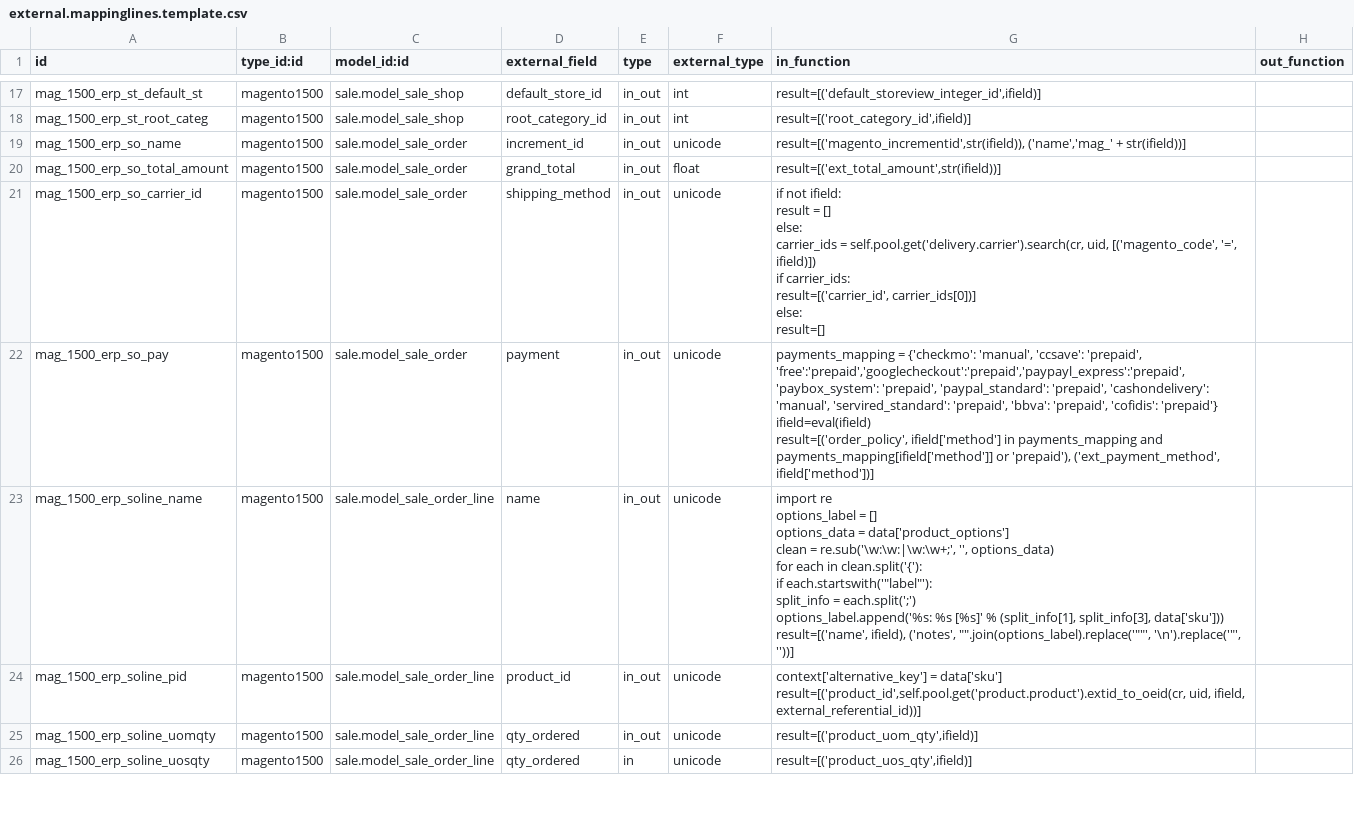
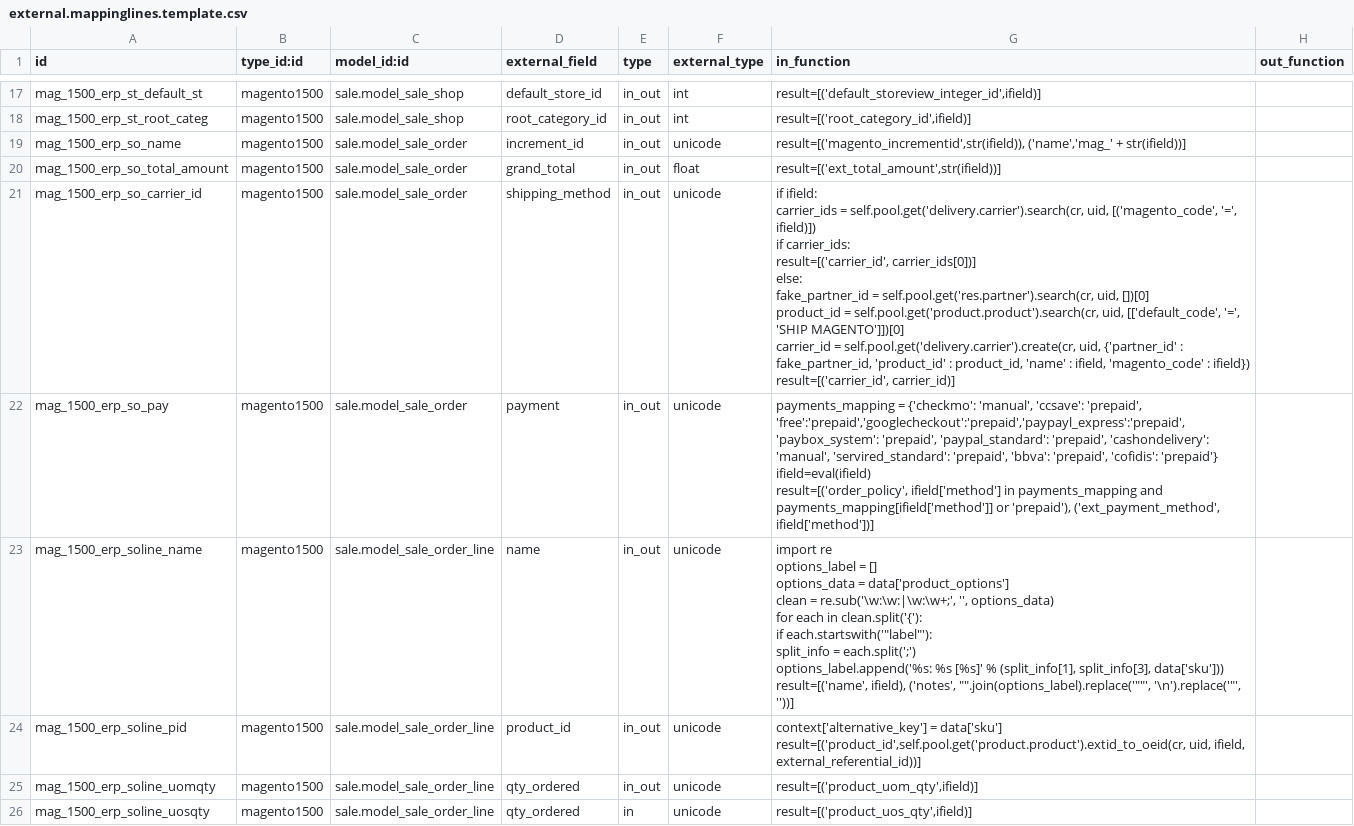
Before and after one commit to florian-dacosta/connector-magento, a CSV file: magentoerpconnect/settings/1.5.0.0/external.mappinglines.template.csv, drawn as a sheet; only a part is shown, gaps mark what is left out.

```diff
--- a/magentoerpconnect/settings/1.5.0.0/external.mappinglines.template.csv
+++ b/magentoerpconnect/settings/1.5.0.0/external.mappinglines.template.csv
@@ -20,10 +20,11 @@
 "mag_1500_erp_so_total_amount","magento1500","sale.model_sale_order","grand_total","in_out","float","result=[('ext_total_amount',str(ifield))]",
-"mag_1500_erp_so_carrier_id","magento1500","sale.model_sale_order","shipping_method","in_out","unicode","if not ifield:
-	result = []
-else:
-	carrier_ids = self.pool.get('delivery.carrier').search(cr, uid, [('magento_code', '=', ifield)])
-	if carrier_ids:
-		result=[('carrier_id', carrier_ids[0])]
-	else:
-		result=[]",
+"mag_1500_erp_so_carrier_id","magento1500","sale.model_sale_order","shipping_method","in_out","unicode","if ifield:
+	carrier_ids = self.pool.get('delivery.carrier').search(cr, uid, [('magento_code', '=', ifield)])
+	if carrier_ids:
+		result=[('carrier_id', carrier_ids[0])]
+	else:
+		fake_partner_id = self.pool.get('res.partner').search(cr, uid, [])[0]
+		product_id = self.pool.get('product.product').search(cr, uid, [['default_code', '=', 'SHIP MAGENTO']])[0]
+		carrier_id = self.pool.get('delivery.carrier').create(cr, uid, {'partner_id' : fake_partner_id, 'product_id' : product_id, 'name' : ifield, 'magento_code' : ifield})
+		result=[('carrier_id', carrier_id)]",
 "mag_1500_erp_so_pay","magento1500","sale.model_sale_order","payment","in_out","unicode","
```
Also changed, not shown: magentoerpconnect/settings/1.3.2.4/external.mappinglines.template.csv.
